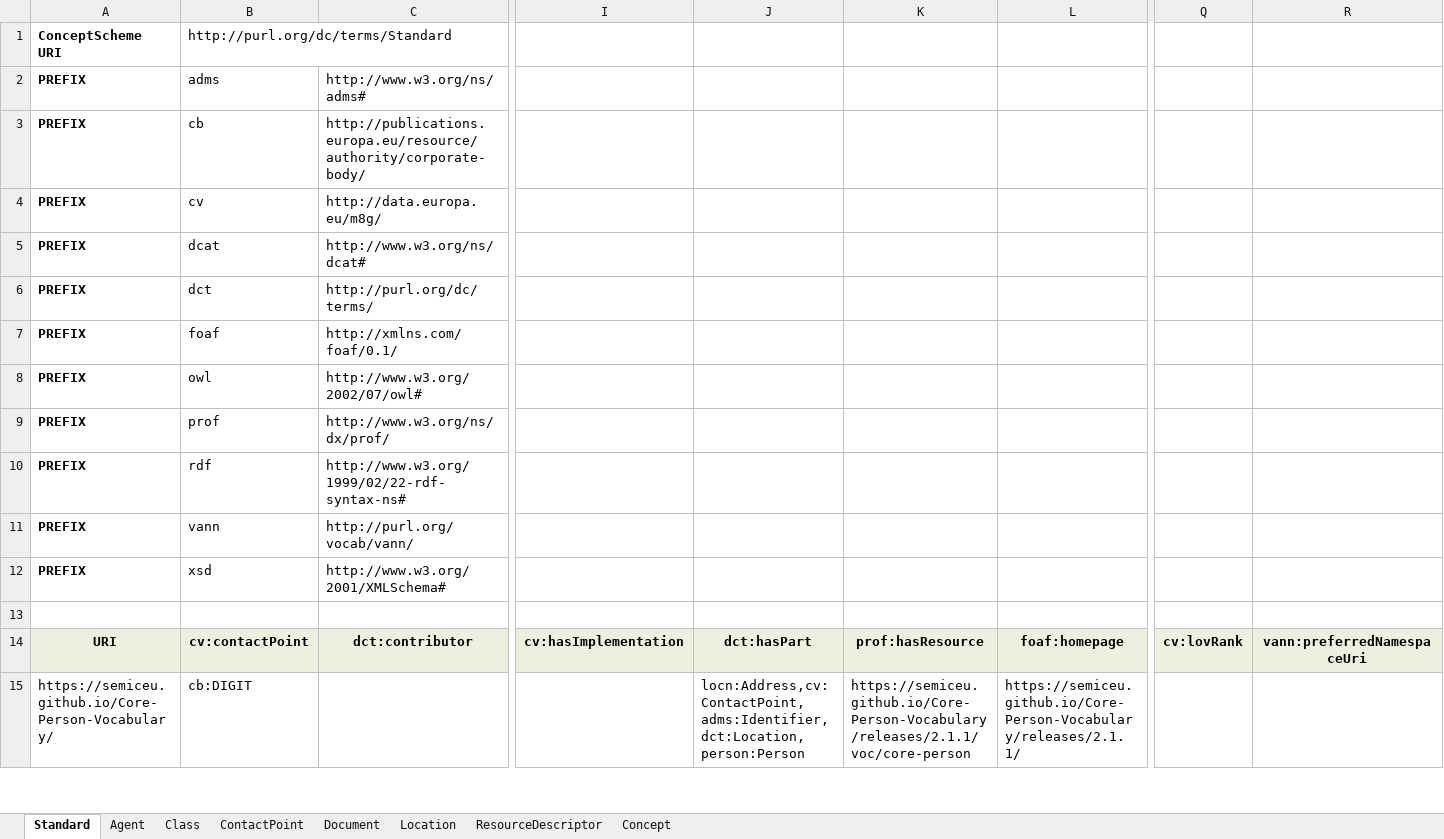
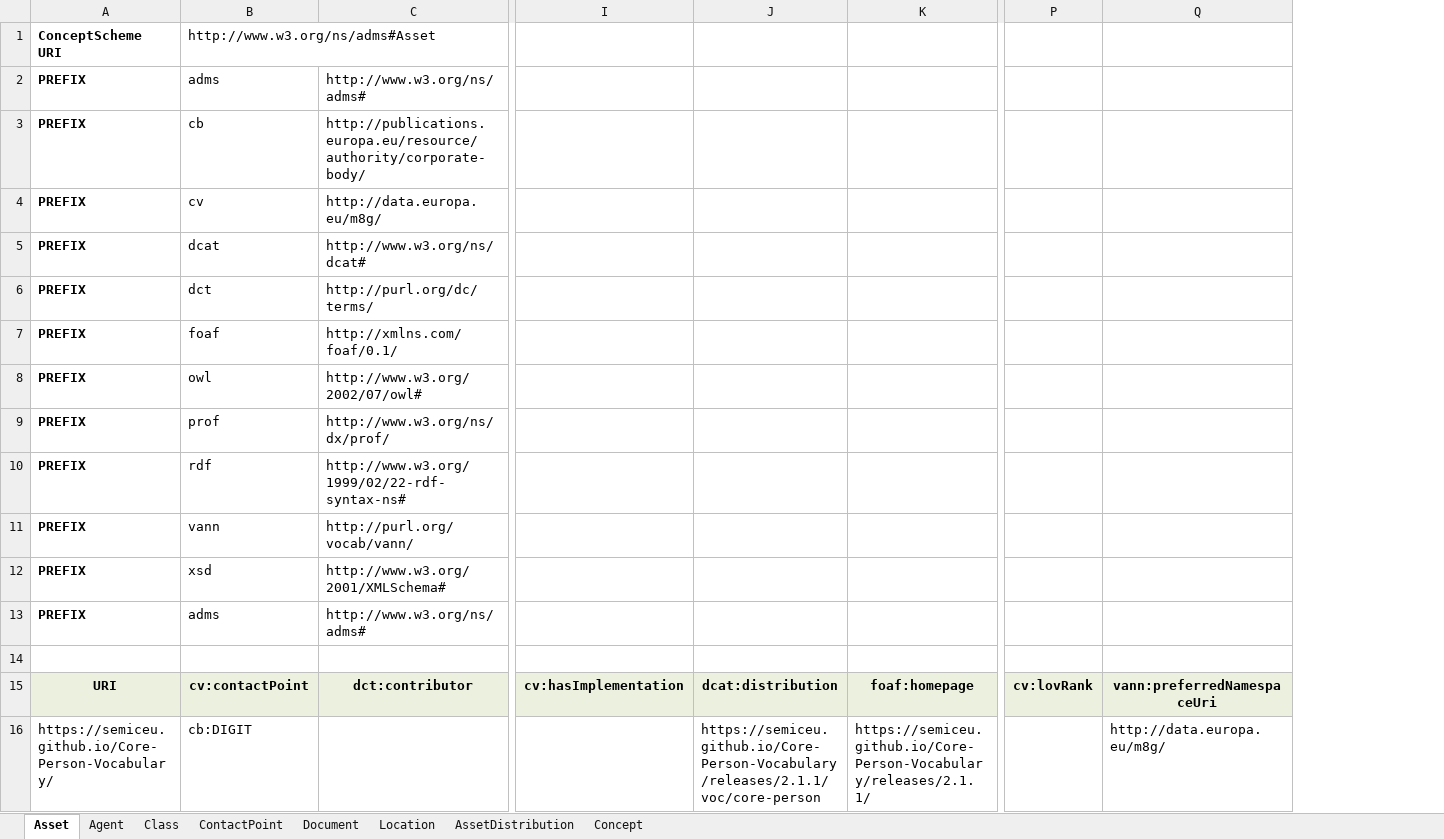
Before and after one commit to SEMICeu/EU-wide-Registry-of-Semantic-Models, an Excel workbook: SR-dev/metadata/cv-skos-play.xlsx, sheet Asset, drawn as a sheet; only a part is shown, gaps mark what is left out; values as stored, in another font and other column widths than the file's, no borders; removed rows and columns are numbered as before the commit, all else as after; rows hold the shown columns only; the diff names each change by its address in the sheet, - before the commit and + after, or states it on an @@ line.

```diff
--- a/SR-dev/metadata/cv-skos-play.xlsx (sheet Asset)
+++ b/SR-dev/metadata/cv-skos-play.xlsx (sheet Asset)
-sheet tab: Standard
+sheet tab: Asset
-sheet tab: ResourceDescriptor
+sheet tab: AssetDistribution
-column J, rows 14-15: dct:hasPart | locn:Address,cv:ContactPoint,adms:Identifier,dct:Location,person:Person
-column R, row 14: vann:preferredNamespaceUri
+column Q, rows 15-16: vann:preferredNamespaceUri | http://data.europa.eu/m8g/
-B1: http://purl.org/dc/terms/Standard
+B1: http://www.w3.org/ns/adms#Asset
+row 13: PREFIX | adms | http://www.w3.org/ns/adms#
-J15: prof:hasResource
+J15: dcat:distribution
```
Also changed, not shown: sheet AssetDistribution, sheet Class, SR-dev/metadata/ontologies-skos-play.xlsx, 2 other files.
